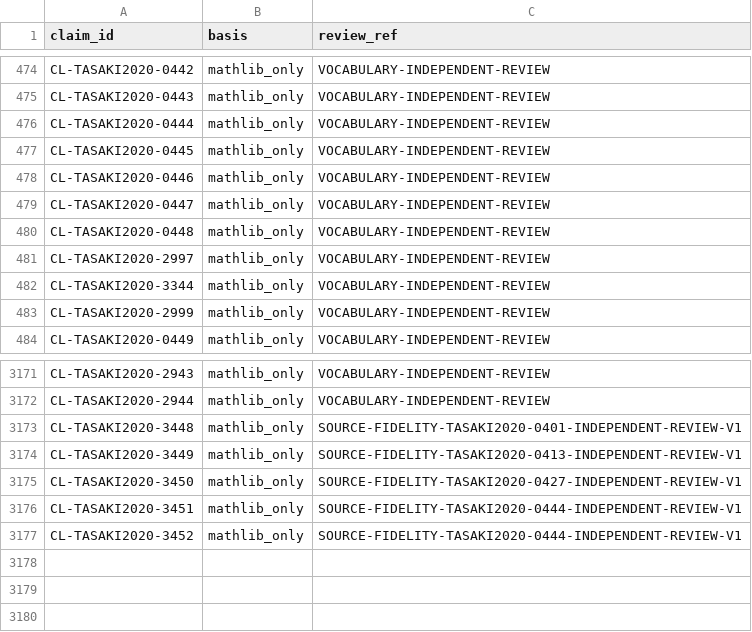
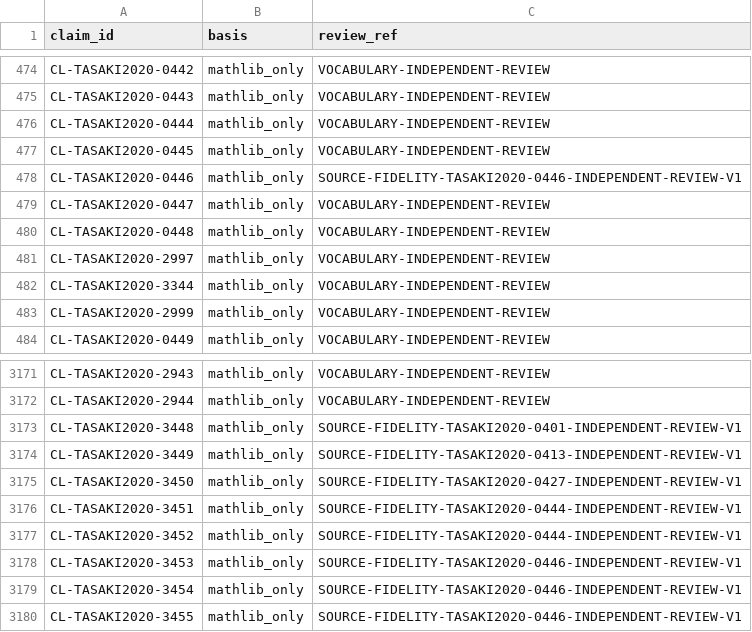
Before and after one commit to phasetr/lattice-system, a TSV file: registry/claim-vocabulary-review.tsv, drawn as a sheet; only a part is shown, gaps mark what is left out.

```diff
--- a/registry/claim-vocabulary-review.tsv
+++ b/registry/claim-vocabulary-review.tsv
@@ -477,3 +477,3 @@ CL-TASAKI2020-0444	mathlib_only	VOCABULARY-INDEPENDENT-REVIEW
 CL-TASAKI2020-0445	mathlib_only	VOCABULARY-INDEPENDENT-REVIEW
-CL-TASAKI2020-0446	mathlib_only	VOCABULARY-INDEPENDENT-REVIEW
+CL-TASAKI2020-0446	mathlib_only	SOURCE-FIDELITY-TASAKI2020-0446-INDEPENDENT-REVIEW-V1
 CL-TASAKI2020-0447	mathlib_only	VOCABULARY-INDEPENDENT-REVIEW
@@ -3177 +3177,4 @@ CL-TASAKI2020-3451	mathlib_only	SOURCE-FIDELITY-TASAKI2020-0444-INDEPENDENT-REVI
 CL-TASAKI2020-3452	mathlib_only	SOURCE-FIDELITY-TASAKI2020-0444-INDEPENDENT-REVIEW-V1
+CL-TASAKI2020-3453	mathlib_only	SOURCE-FIDELITY-TASAKI2020-0446-INDEPENDENT-REVIEW-V1
+CL-TASAKI2020-3454	mathlib_only	SOURCE-FIDELITY-TASAKI2020-0446-INDEPENDENT-REVIEW-V1
+CL-TASAKI2020-3455	mathlib_only	SOURCE-FIDELITY-TASAKI2020-0446-INDEPENDENT-REVIEW-V1
```
Also changed, not shown: registry/claim-corrections.tsv, registry/claim-normalization-reviews.tsv, 15 other files.
